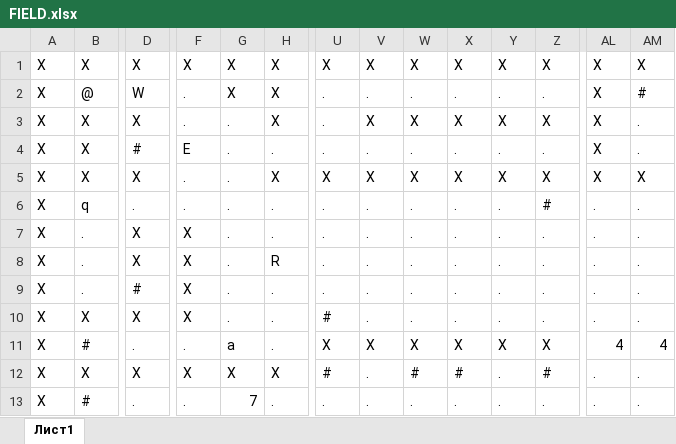
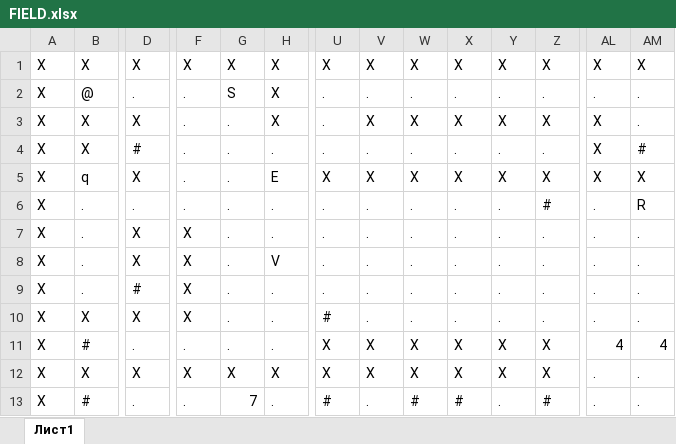
Before and after one commit to EvgenDev09/XmasQuest, an Excel workbook: FIELD.xlsx, sheet Лист1, drawn as a sheet; only a part is shown, gaps mark what is left out; values as stored, in another font and other column widths than the file's, no cell formats; the diff covers the shown part only; the diff names each change by its address in the sheet, - before the commit and + after, or states it on an @@ line.

Commit message:
Fixed Field

```diff
--- a/FIELD.xlsx (sheet Лист1)
+++ b/FIELD.xlsx (sheet Лист1)
-D2: W
+D2: .
-G2: X
+G2: S
-AL2: X
+AL2: .
-AM2: #
+AM2: .
-F4: E
+F4: .
-AM4: .
+AM4: #
-B5: X
+B5: q
-H5: X
+H5: E
-B6: q
+B6: .
-AM6: .
+AM6: R
-H8: R
+H8: V
-G11: a
+G11: .
-U12: #
+U12: X
-V12: .
+V12: X
-W12: #
+W12: X
-X12: #
+X12: X
-Y12: .
+Y12: X
-Z12: #
+Z12: X
-U13: .
+U13: #
-W13: .
+W13: #
-X13: .
+X13: #
-Z13: .
+Z13: #
```
Also changed, not shown: 37 added rows, 2 removed rows and 60 edited cells elsewhere in this sheet, cell formats.
